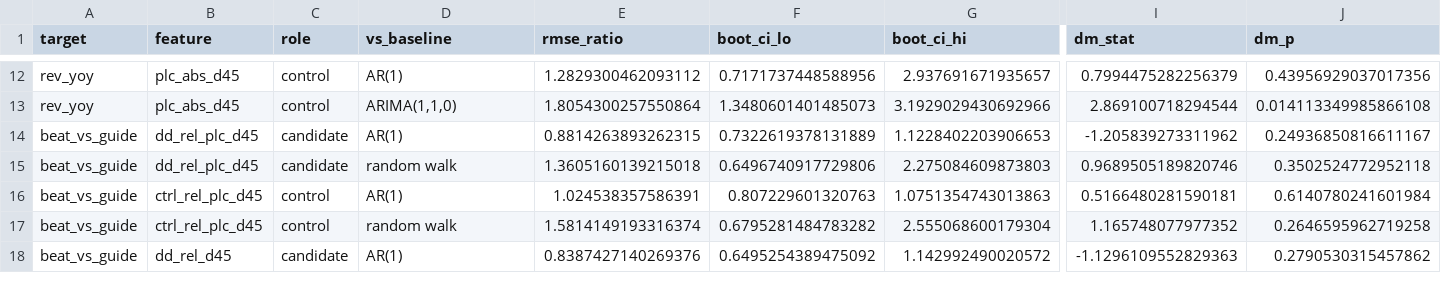
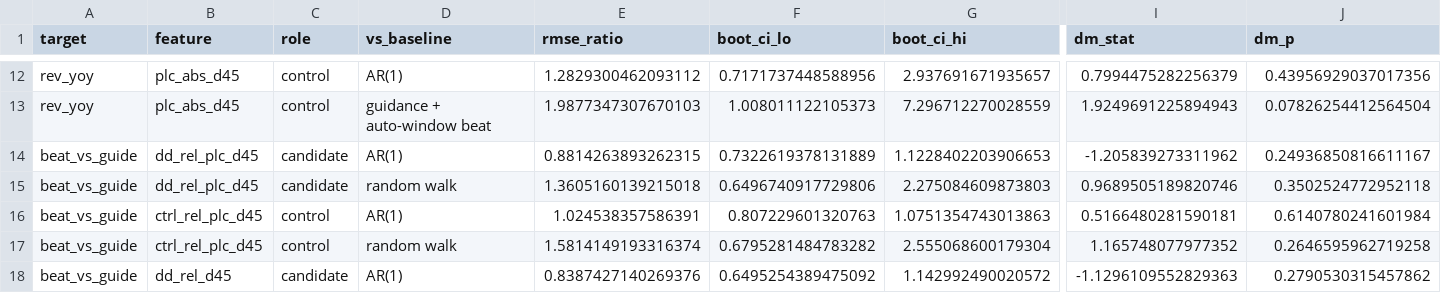
Before and after one commit to cornell880503-bot/funda-ddog-assignment, a CSV file: data/processed/wf_significance.csv, drawn as a sheet; only a part is shown, gaps mark what is left out; the diff covers the shown part only; the diff names each change by its address in the sheet, - before the commit and + after, or states it on an @@ line.

```diff
--- a/data/processed/wf_significance.csv
+++ b/data/processed/wf_significance.csv
-D13 (vs_baseline): ARIMA(1,1,0)
+D13 (vs_baseline): guidance + auto-window beat
-E13 (rmse_ratio): 1.8054300257550864
+E13 (rmse_ratio): 1.9877347307670103
-F13 (boot_ci_lo): 1.3480601401485073
+F13 (boot_ci_lo): 1.008011122105373
-G13 (boot_ci_hi): 3.1929029430692966
+G13 (boot_ci_hi): 7.296712270028559
-I13 (dm_stat): 2.869100718294544
+I13 (dm_stat): 1.9249691225894943
-J13 (dm_p): 0.014113349985866108
+J13 (dm_p): 0.07826254412564504
```
Also changed, not shown: 31 edited cells elsewhere in this file, data/processed/feature_vintages.csv, data/processed/npm_qtd_pace.csv, 24 other files.
